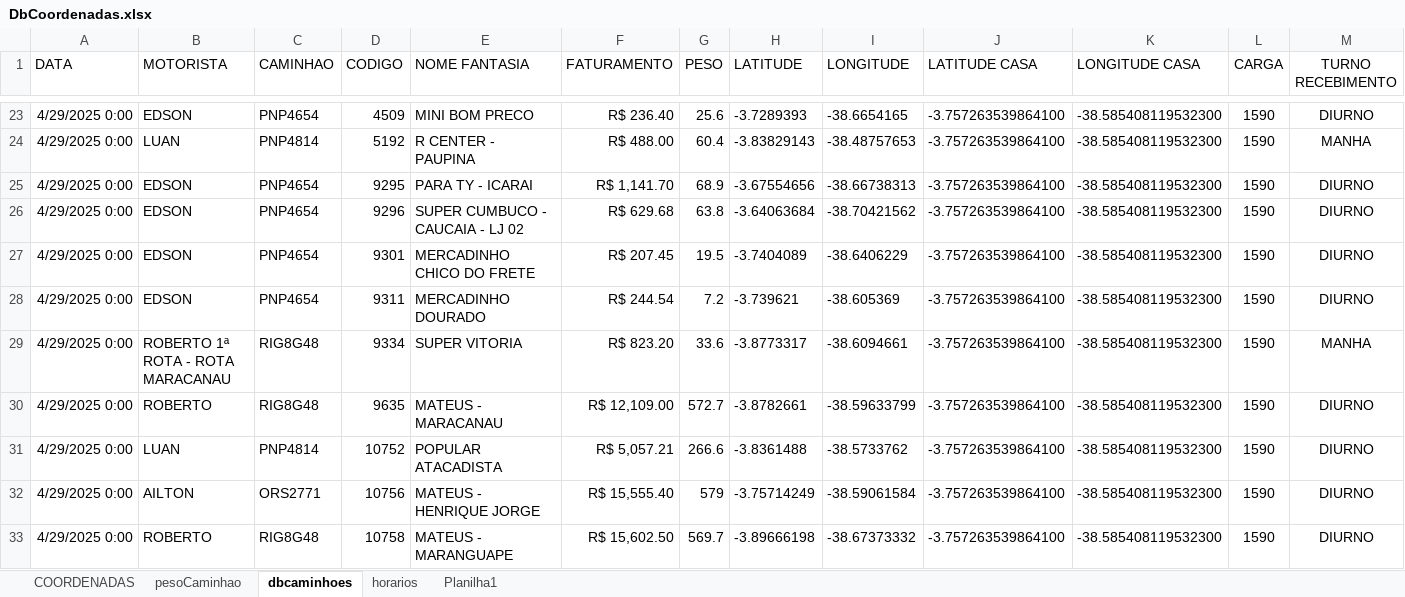
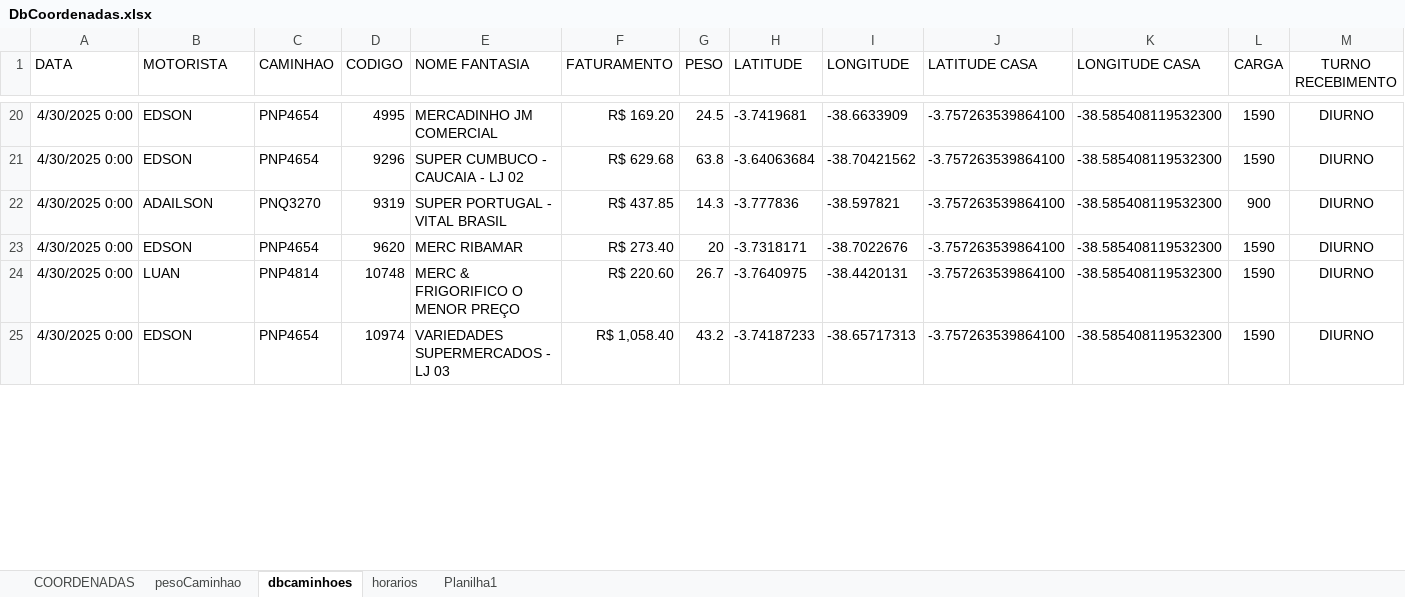
Before and after one commit to NicolasSimoes/MapaCaminhoesOtimizado, an Excel workbook: DbCoordenadas.xlsx, sheet dbcaminhoes, drawn as a sheet; only a part is shown, gaps mark what is left out; values as stored, in another font and other column widths than the file's, no borders; removed rows and columns are numbered as before the commit, all else as after; the diff covers the shown part only; the diff names each change by its address in the sheet, - before the commit and + after, or states it on an @@ line.

```diff
--- a/DbCoordenadas.xlsx (sheet dbcaminhoes)
+++ b/DbCoordenadas.xlsx (sheet dbcaminhoes)
-A20 (DATA): 4/29/2025 0:00
+A20 (DATA): 4/30/2025 0:00
-D20 (CODIGO): 4509
+D20 (CODIGO): 4995
-E20 (NOME FANTASIA): MINI BOM PRECO
+E20 (NOME FANTASIA): MERCADINHO JM COMERCIAL
-F20 (FATURAMENTO): R$ 236.40
+F20 (FATURAMENTO): R$ 169.20
-G20 (PESO): 25.6
+G20 (PESO): 24.5
-H20 (LATITUDE): -3.7289393
+H20 (LATITUDE): -3.7419681
-I20 (LONGITUDE): -38.6654165
+I20 (LONGITUDE): -38.6633909
-row 24: 4/29/2025 0:00 | LUAN | PNP4814 | 5192 | R CENTER - PAUPINA | R$ 488.00 | 60.4 | -3.83829143 | -38.48757653 | -3.757263539864100 | -38.585408119532300 | 1590 | MANHA
-row 25: 4/29/2025 0:00 | EDSON | PNP4654 | 9295 | PARA TY - ICARAI | R$ 1,141.70 | 68.9 | -3.67554656 | -38.66738313 | -3.757263539864100 | -38.585408119532300 | 1590 | DIURNO
-A21 (DATA): 4/29/2025 0:00
+A21 (DATA): 4/30/2025 0:00
+row 22: 4/30/2025 0:00 | ADAILSON | PNQ3270 | 9319 | SUPER PORTUGAL - VITAL BRASIL | R$ 437.85 | 14.3 | -3.777836 | -38.597821 | -3.757263539864100 | -38.585408119532300 | 900 | DIURNO
-A23 (DATA): 4/29/2025 0:00
+A23 (DATA): 4/30/2025 0:00
-D23 (CODIGO): 9301
+D23 (CODIGO): 9620
-E23 (NOME FANTASIA): MERCADINHO CHICO DO FRETE
+E23 (NOME FANTASIA): MERC RIBAMAR
-F23 (FATURAMENTO): R$ 207.45
+F23 (FATURAMENTO): R$ 273.40
-G23 (PESO): 19.5
+G23 (PESO): 20
-H23 (LATITUDE): -3.7404089
+H23 (LATITUDE): -3.7318171
-I23 (LONGITUDE): -38.6406229
+I23 (LONGITUDE): -38.7022676
+row 24: 4/30/2025 0:00 | LUAN | PNP4814 | 10748 | MERC & FRIGORIFICO O MENOR PREÇO | R$ 220.60 | 26.7 | -3.7640975 | -38.4420131 | -3.757263539864100 | -38.585408119532300 | 1590 | DIURNO
-A25 (DATA): 4/29/2025 0:00
+A25 (DATA): 4/30/2025 0:00
-D25 (CODIGO): 9311
+D25 (CODIGO): 10974
-E25 (NOME FANTASIA): MERCADINHO DOURADO
+E25 (NOME FANTASIA): VARIEDADES SUPERMERCADOS - LJ 03
-F25 (FATURAMENTO): R$ 244.54
+F25 (FATURAMENTO): R$ 1,058.40
-G25 (PESO): 7.2
+G25 (PESO): 43.2
-H25 (LATITUDE): -3.739621
+H25 (LATITUDE): -3.74187233
-I25 (LONGITUDE): -38.605369
+I25 (LONGITUDE): -38.65717313
-row 29: 4/29/2025 0:00 | ROBERTO 1ª ROTA - ROTA MARACANAU | RIG8G48 | 9334 | SUPER VITORIA | R$ 823.20 | 33.6 | -3.8773317 | -38.6094661 | -3.757263539864100 | -38.585408119532300 | 1590 | MANHA
-row 30: 4/29/2025 0:00 | ROBERTO | RIG8G48 | 9635 | MATEUS - MARACANAU | R$ 12,109.00 | 572.7 | -3.8782661 | -38.59633799 | -3.757263539864100 | -38.585408119532300 | 1590 | DIURNO
-row 31: 4/29/2025 0:00 | LUAN | PNP4814 | 10752 | POPULAR ATACADISTA | R$ 5,057.21 | 266.6 | -3.8361488 | -38.5733762 | -3.757263539864100 | -38.585408119532300 | 1590 | DIURNO
-row 32: 4/29/2025 0:00 | AILTON | ORS2771 | 10756 | MATEUS - HENRIQUE JORGE | R$ 15,555.40 | 579 | -3.75714249 | -38.59061584 | -3.757263539864100 | -38.585408119532300 | 1590 | DIURNO
-row 33: 4/29/2025 0:00 | ROBERTO | RIG8G48 | 10758 | MATEUS - MARANGUAPE | R$ 15,602.50 | 569.7 | -3.89666198 | -38.67373332 | -3.757263539864100 | -38.585408119532300 | 1590 | DIURNO
```
Also changed, not shown: 19 added rows, 19 removed rows and 43 edited cells elsewhere in this sheet, formulas that keep their value, 3 other files.
